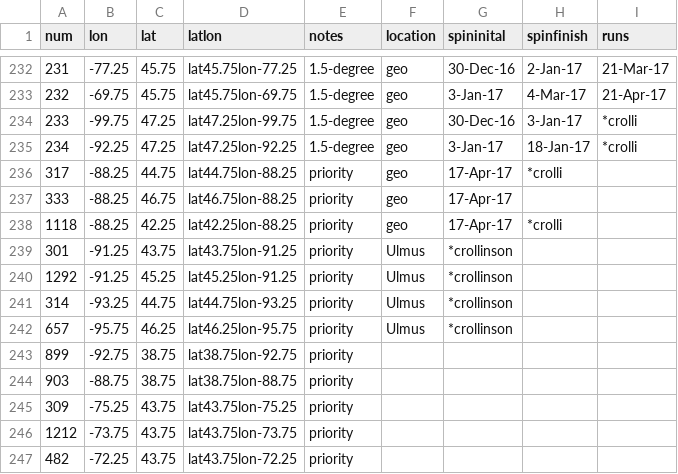
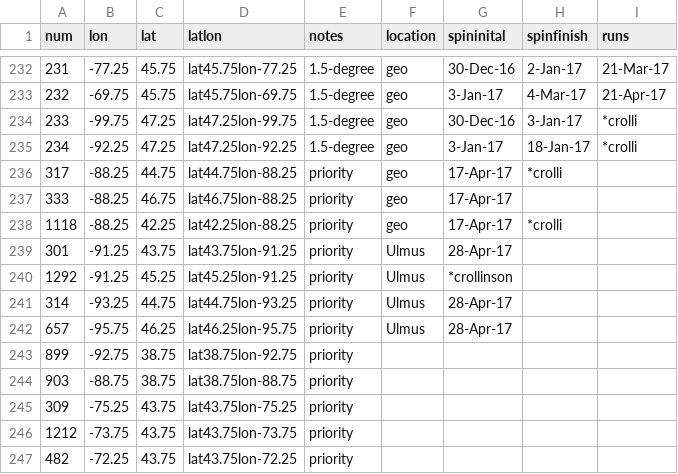
Before and after one commit to crollinson/ED_PalEON, a CSV file: MIP2_Region/0_setup/Paleon_MIP_Phase2_ED_Order_Status.csv, drawn as a sheet; only a part is shown, gaps mark what is left out.

```diff
--- a/MIP2_Region/0_setup/Paleon_MIP_Phase2_ED_Order_Status.csv
+++ b/MIP2_Region/0_setup/Paleon_MIP_Phase2_ED_Order_Status.csv
@@ -238,6 +238,6 @@ num,lon,lat,latlon,notes,location,spininital,spinfinish,runs
 1118,-88.25,42.25,lat42.25lon-88.25,priority,geo,17-Apr-17,*crolli,
-301,-91.25,43.75,lat43.75lon-91.25,priority,Ulmus,*crollinson,,
+301,-91.25,43.75,lat43.75lon-91.25,priority,Ulmus,28-Apr-17,,
 1292,-91.25,45.25,lat45.25lon-91.25,priority,Ulmus,*crollinson,,
-314,-93.25,44.75,lat44.75lon-93.25,priority,Ulmus,*crollinson,,
-657,-95.75,46.25,lat46.25lon-95.75,priority,Ulmus,*crollinson,,
+314,-93.25,44.75,lat44.75lon-93.25,priority,Ulmus,28-Apr-17,,
+657,-95.75,46.25,lat46.25lon-95.75,priority,Ulmus,28-Apr-17,,
 899,-92.75,38.75,lat38.75lon-92.75,priority,,,,
```
Also changed, not shown: 4 other files.
